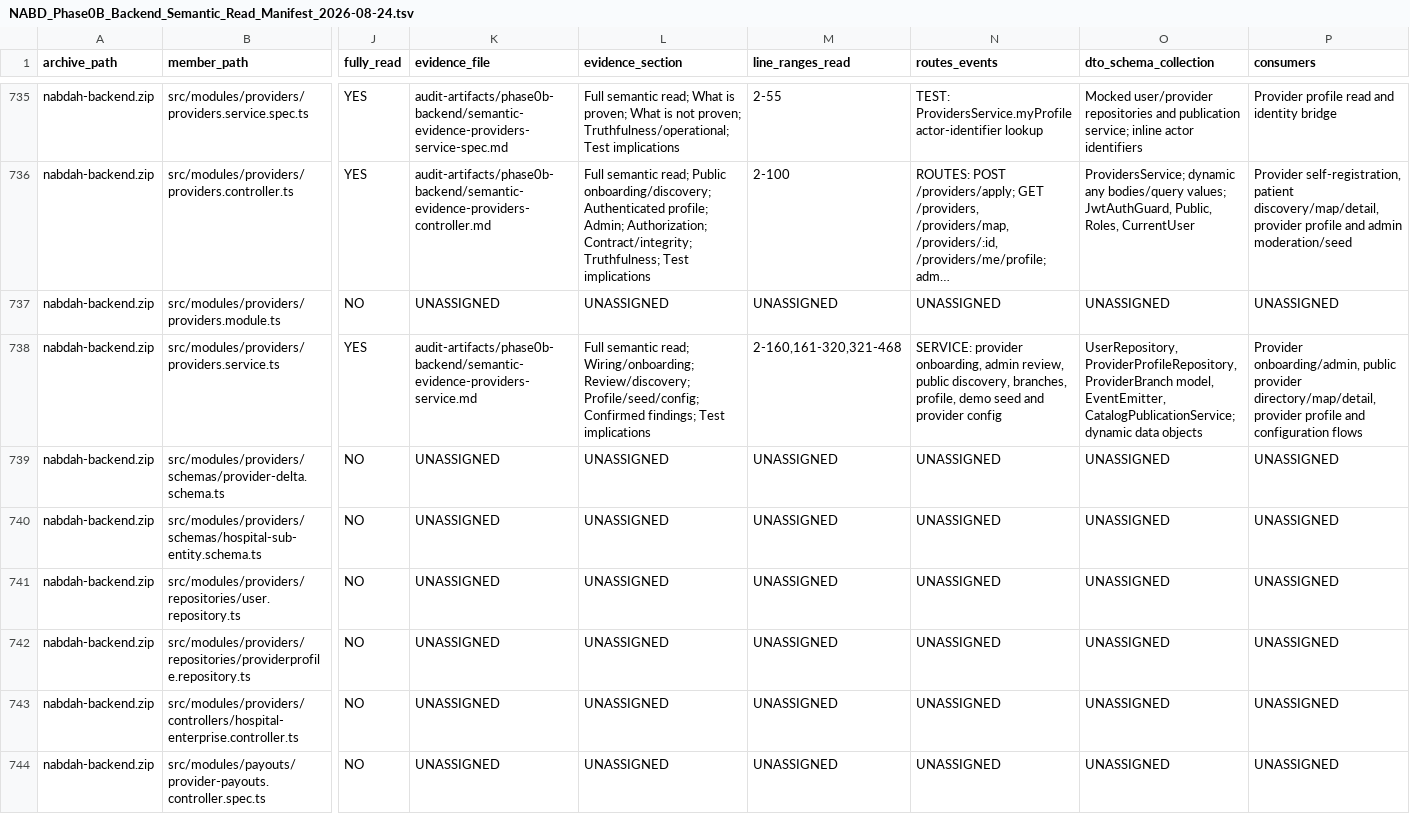
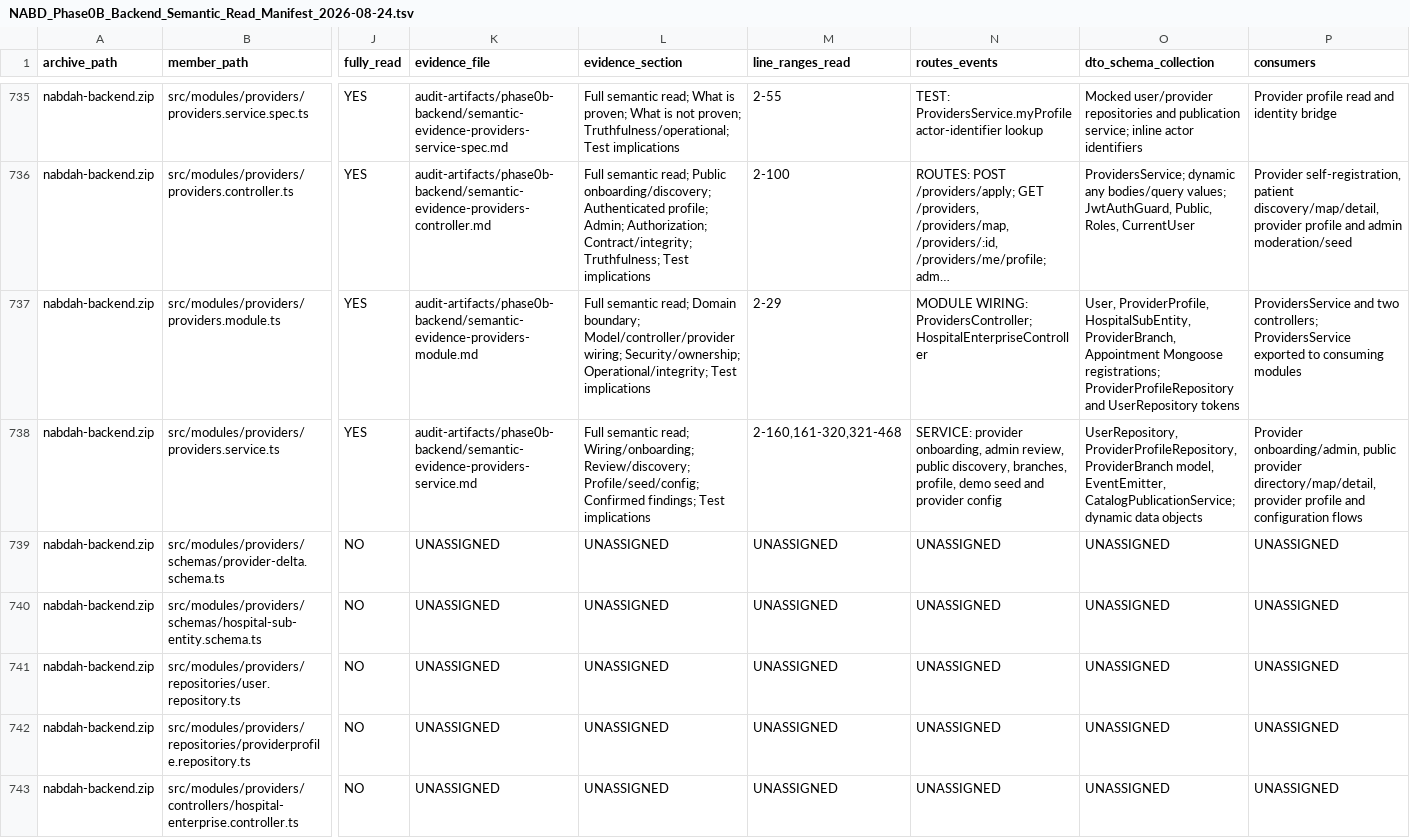
Before and after one commit to obaid08642-ops/new, a TSV file: audit-artifacts/phase0b-backend/NABD_Phase0B_Backend_Semantic_Read_Manifest_2026-08-24.tsv, drawn as a sheet; only a part is shown, gaps mark what is left out; the shorter side is filled out with more unchanged rows; long unchanged cells end in …; the diff covers the shown part only; the diff names each change by its address in the sheet, - before the commit and + after, or states it on an @@ line.

Commit message:
audit: document providers module boundary

```diff
--- a/audit-artifacts/phase0b-backend/NABD_Phase0B_Backend_Semantic_Read_Manifest_2026-08-24.tsv
+++ b/audit-artifacts/phase0b-backend/NABD_Phase0B_Backend_Semantic_Read_Manifest_2026-08-24.tsv
-J737 (fully_read): NO
+J737 (fully_read): YES
-K737 (evidence_file): UNASSIGNED
+K737 (evidence_file): audit-artifacts/phase0b-backend/semantic-evidence-providers-module.md
-L737 (evidence_section): UNASSIGNED
+L737 (evidence_section): Full semantic read; Domain boundary; Model/controller/provider wiring; Security/ownership; Operational/integrity; Test implications
-M737 (line_ranges_read): UNASSIGNED
+M737 (line_ranges_read): 2-29
-N737 (routes_events): UNASSIGNED
+N737 (routes_events): MODULE WIRING: ProvidersController; HospitalEnterpriseController
-O737 (dto_schema_collection): UNASSIGNED
+O737 (dto_schema_collection): User, ProviderProfile, HospitalSubEntity, ProviderBranch, Appointment Mongoose registrations; ProviderProfileRepository and UserRepository tokens
-P737 (consumers): UNASSIGNED
+P737 (consumers): ProvidersService and two controllers; ProvidersService exported to consuming modules
```
Also changed, not shown: 5 edited cells elsewhere in this file, 2 other files.
